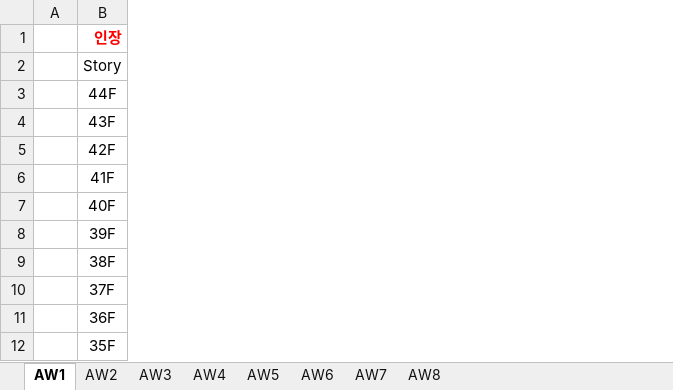
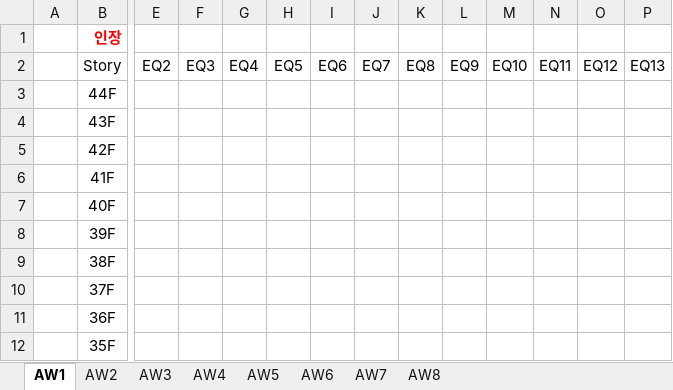
Before and after one commit to pigbrain/sparta, an Excel workbook: myproject/EASY_TXT/DATA/Axial Strain.xlsx, sheet AW1, drawn as a sheet; only a part is shown, gaps mark what is left out; values as stored, in another font and other column widths than the file's, no borders; charts and pictures not drawn; the diff covers the shown part only; the diff names each change by its address in the sheet, - before the commit and + after, or states it on an @@ line.

Commit message:
Update Axial Strain.xlsx

```diff
--- a/myproject/EASY_TXT/DATA/Axial Strain.xlsx (sheet AW1)
+++ b/myproject/EASY_TXT/DATA/Axial Strain.xlsx (sheet AW1)
@@ column E unhidden, row 2: EQ2 @@
@@ column F unhidden, row 2: EQ3 @@
@@ column G unhidden, row 2: EQ4 @@
@@ column H unhidden, row 2: EQ5 @@
@@ column I unhidden, row 2: EQ6 @@
@@ column J unhidden, row 2: EQ7 @@
@@ column K unhidden, row 2: EQ8 @@
@@ column L unhidden, row 2: EQ9 @@
@@ column M unhidden, row 2: EQ10 @@
@@ column N unhidden, row 2: EQ11 @@
@@ column O unhidden, row 2: EQ12 @@
@@ column P unhidden, row 2: EQ13 @@
```
Also changed, not shown: 14 added columns elsewhere in this sheet, charts or pictures.
